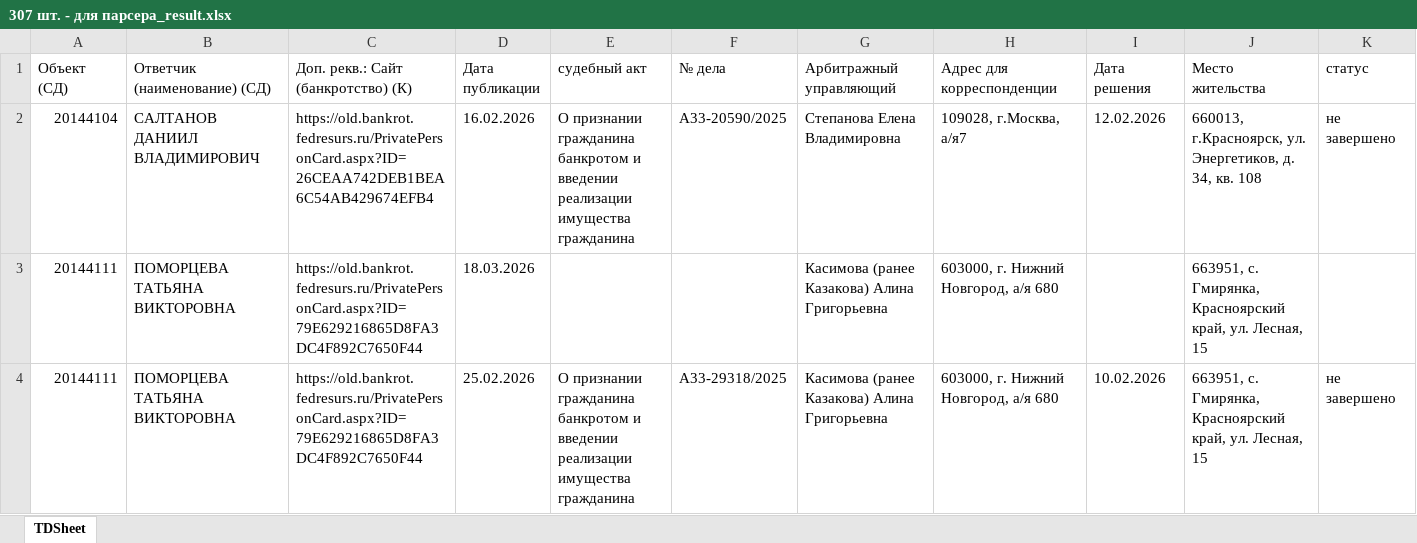
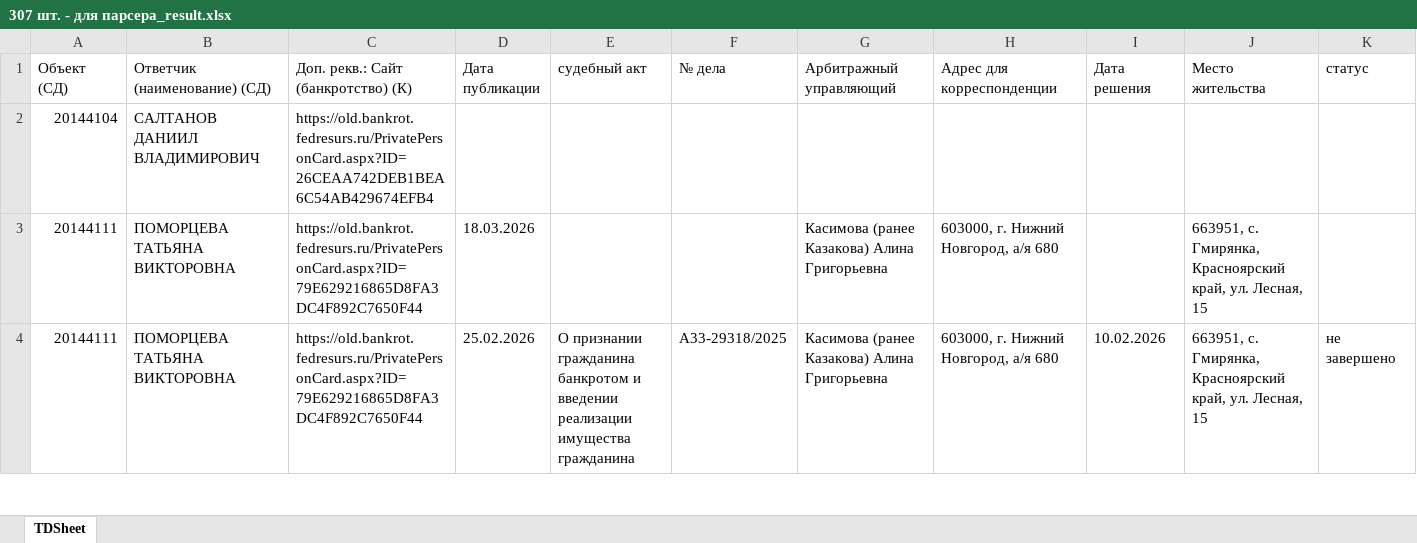
Before and after one commit to whineabei/EFRSB_parser_1C, an Excel workbook: 307 шт. - для парсера_result.xlsx, sheet TDSheet, drawn as a sheet; only a part is shown; values as stored, in another font and other column widths than the file's, no borders; removed rows and columns are numbered as before the commit, all else as after; the diff names each change by its address in the sheet, - before the commit and + after, or states it on an @@ line.

```diff
--- a/307 шт. - для парсера_result.xlsx (sheet TDSheet)
+++ b/307 шт. - для парсера_result.xlsx (sheet TDSheet)
-row 2: 20144104 | САЛТАНОВ ДАНИИЛ ВЛАДИМИРОВИЧ | https://old.bankrot.fedresurs.ru/PrivatePersonCard.aspx?ID=26CEAA742DEB1BEA6C54AB429674EFB4 | 16.02.2026 | О признании гражданина банкротом и введении реализации имущества гражданина | А33-20590/2025 | Степанова Елена Владимировна | 109028, г.Москва, а/я7 | 12.02.2026 | 660013, г.Красноярск, ул. Энергетиков, д. 34, кв. 108 | не завершено
+row 2: 20144104 | САЛТАНОВ ДАНИИЛ ВЛАДИМИРОВИЧ | https://old.bankrot.fedresurs.ru/PrivatePersonCard.aspx?ID=26CEAA742DEB1BEA6C54AB429674EFB4
```
Also changed, not shown: 1 other file.
